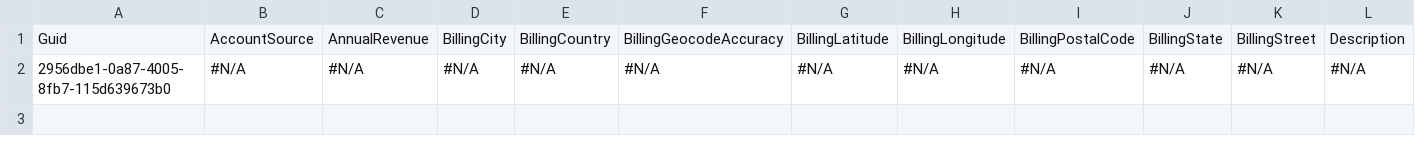
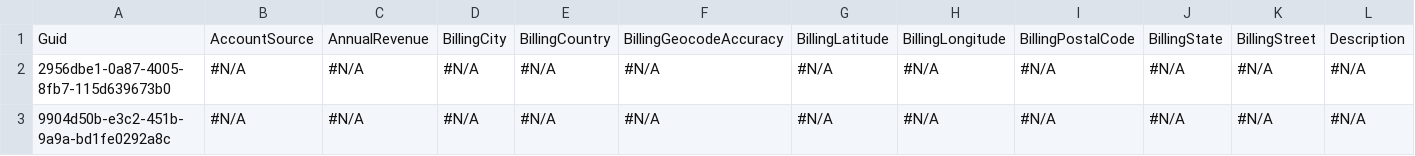
Before and after one commit to Prodlymoover/CPQTest12, a CSV file: Account.csv, drawn as a sheet; only a part is shown; rows hold the shown columns only; the diff names each change by its address in the sheet, - before the commit and + after, or states it on an @@ line.

```diff
--- a/Account.csv
+++ b/Account.csv
+row 3: 9904d50b-e3c2-451b-9a9a-bd1fe0292a8c | #N/A | #N/A | #N/A | #N/A | #N/A | #N/A | #N/A | #N/A | #N/A | #N/A | #N/A
```
Also changed, not shown: Asset.csv, Case.csv, 3 other files.
